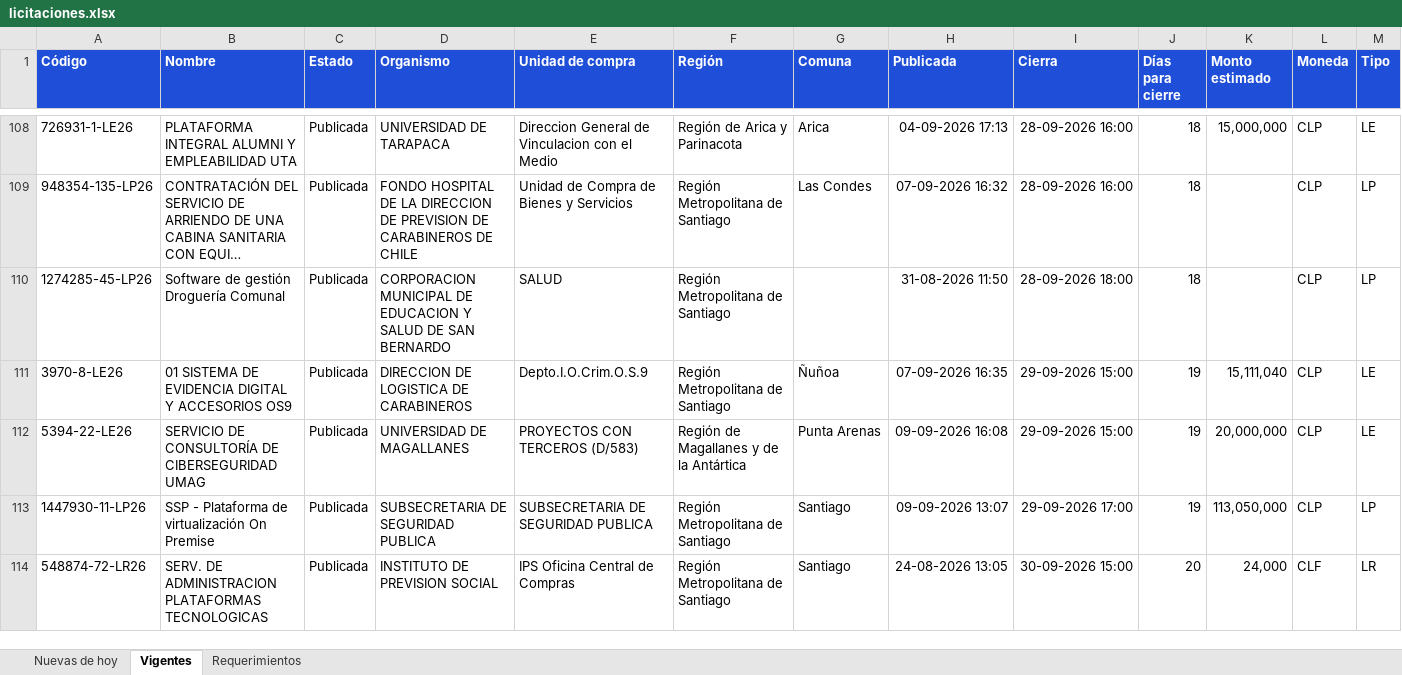
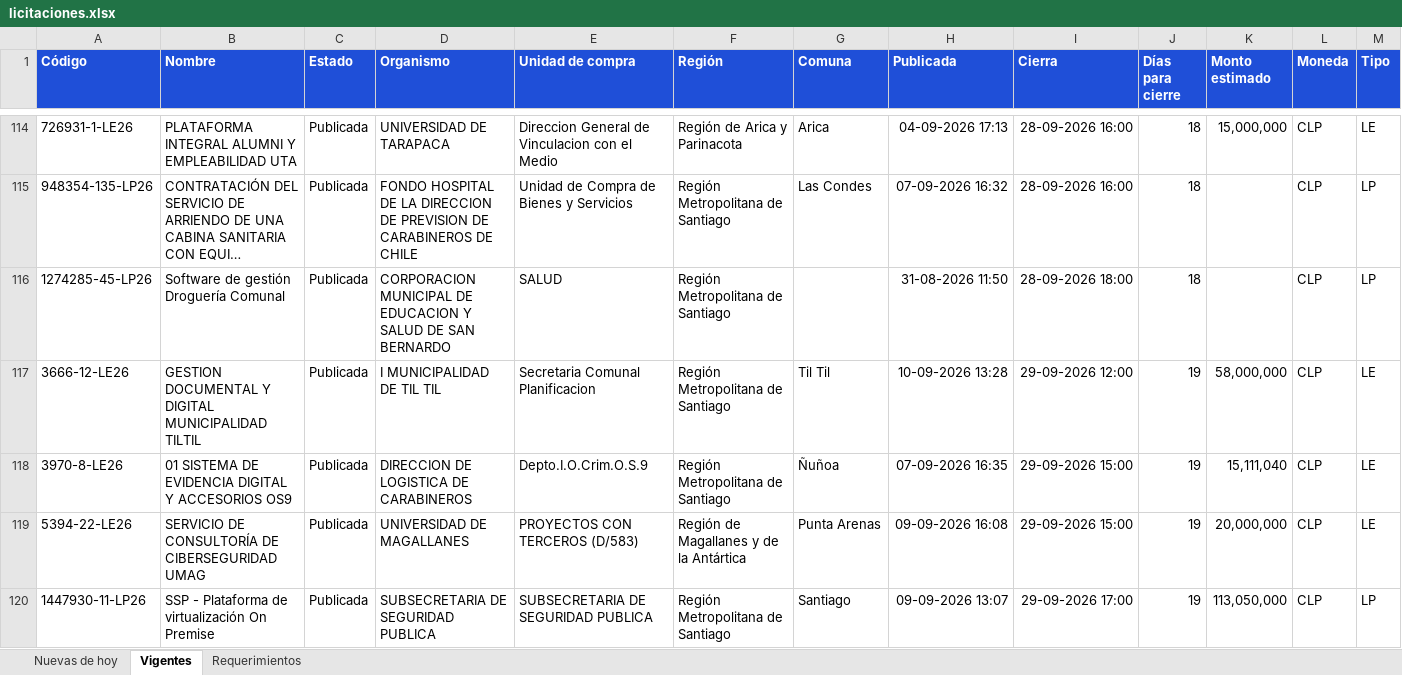
Before and after one commit to annibe/radar-licitaciones, an Excel workbook: web/descargas/licitaciones.xlsx, sheet Vigentes, drawn as a sheet; only a part is shown, gaps mark what is left out; the shorter side is filled out with more unchanged rows; long unchanged cells end in …; values as stored, in another font and other column widths than the file's, no borders; rows hold the shown columns only; the diff covers the shown part only; the diff names each change by its address in the sheet, - before the commit and + after, or states it on an @@ line.

```diff
--- a/web/descargas/licitaciones.xlsx (sheet Vigentes)
+++ b/web/descargas/licitaciones.xlsx (sheet Vigentes)
+row 117: 3666-12-LE26 | GESTION DOCUMENTAL Y DIGITAL MUNICIPALIDAD TILTIL | Publicada | I MUNICIPALIDAD DE TIL TIL | Secretaria Comunal Planificacion | Región Metropolitana de Santiago | Til Til | 10-09-2026 13:28 | 29-09-2026 12:00 | 19 | 58,000,000 | CLP | LE
```
Also changed, not shown: 18 added rows, 4 removed rows and 2 moved rows elsewhere in this sheet, sheet Nuevas de hoy, sheet Requerimientos, formulas that keep their value, 4 other files.
